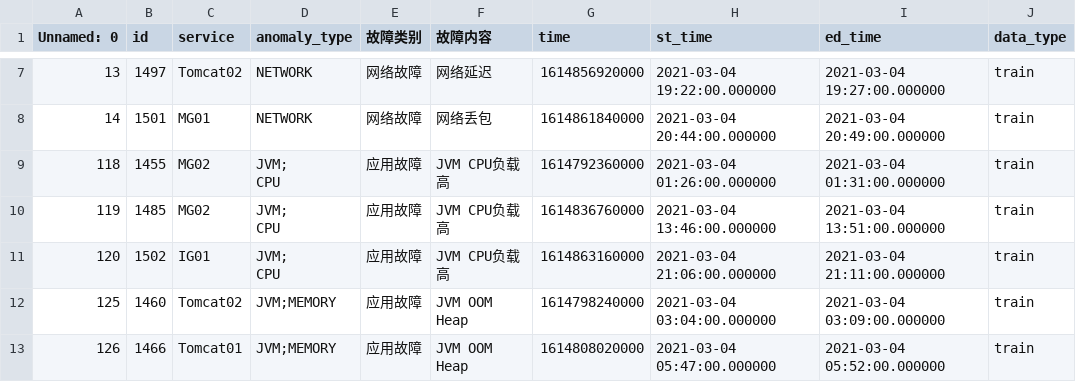
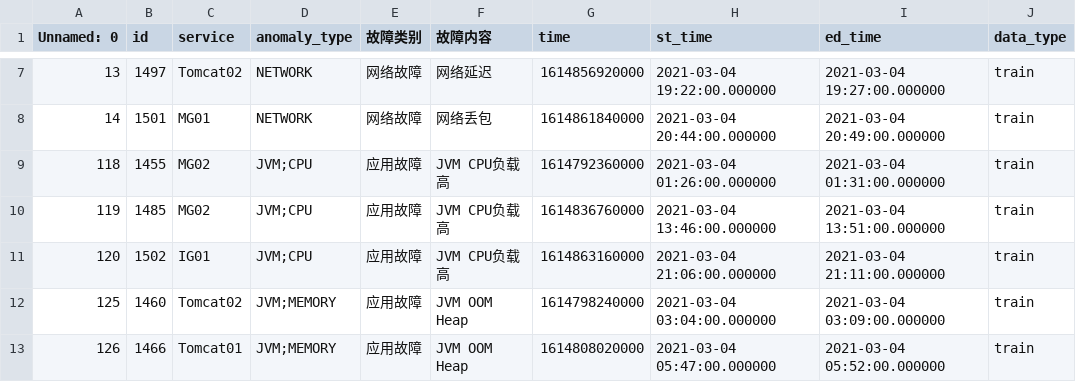
Before and after one commit to celestint/incident-analyst-helper, a CSV file: backend/src/main/resources/mock-data/groundtruth/aiops21_groundtruth_0304.csv, drawn as a sheet; only a part is shown, gaps mark what is left out.

```diff
--- a/backend/src/main/resources/mock-data/groundtruth/aiops21_groundtruth_0304.csv
+++ b/backend/src/main/resources/mock-data/groundtruth/aiops21_groundtruth_0304.csv
@@ -8,8 +8,5 @@
 14,1501,MG01,NETWORK,网络故障,网络丢包,1614861840000,2021-03-04 20:44:00.000000,2021-03-04 20:49:00.000000,train
-118,1455,MG02,"JVM;
-CPU",应用故障,JVM CPU负载高,1614792360000,2021-03-04 01:26:00.000000,2021-03-04 01:31:00.000000,train
-119,1485,MG02,"JVM;
-CPU",应用故障,JVM CPU负载高,1614836760000,2021-03-04 13:46:00.000000,2021-03-04 13:51:00.000000,train
-120,1502,IG01,"JVM;
-CPU",应用故障,JVM CPU负载高,1614863160000,2021-03-04 21:06:00.000000,2021-03-04 21:11:00.000000,train
+118,1455,MG02,"JVM;CPU",应用故障,JVM CPU负载高,1614792360000,2021-03-04 01:26:00.000000,2021-03-04 01:31:00.000000,train
+119,1485,MG02,"JVM;CPU",应用故障,JVM CPU负载高,1614836760000,2021-03-04 13:46:00.000000,2021-03-04 13:51:00.000000,train
+120,1502,IG01,"JVM;CPU",应用故障,JVM CPU负载高,1614863160000,2021-03-04 21:06:00.000000,2021-03-04 21:11:00.000000,train
 125,1460,Tomcat02,JVM;MEMORY,应用故障,JVM OOM Heap,1614798240000,2021-03-04 03:04:00.000000,2021-03-04 03:09:00.000000,train
```
Also changed, not shown: 28 other files.
